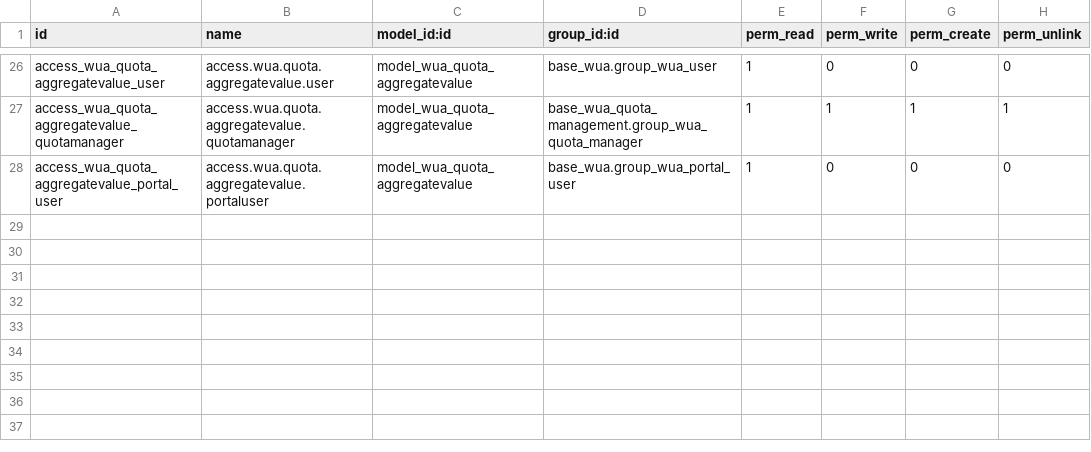
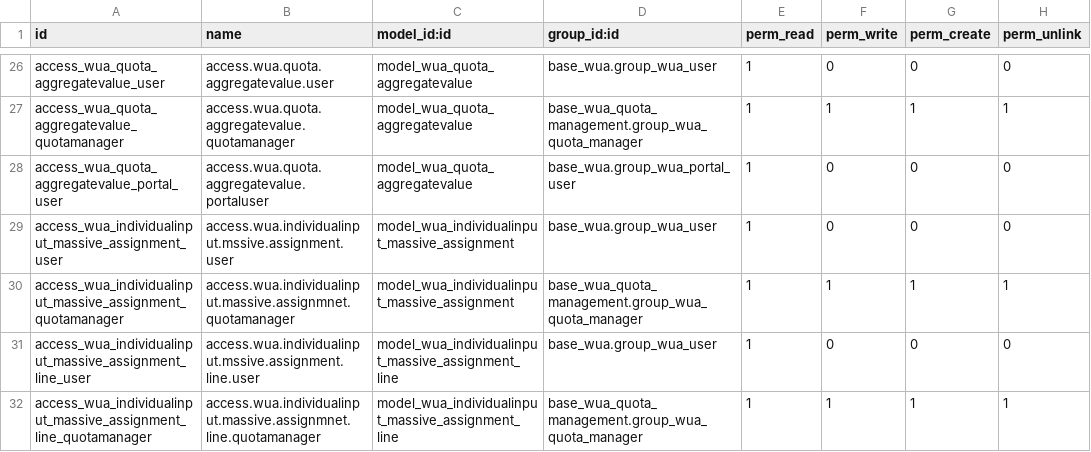
Before and after one commit to MovalAgroingenieria/wua, a CSV file: base_wua_quota_management/security/ir.model.access.csv, drawn as a sheet; only a part is shown, gaps mark what is left out.

Commit message:
[NEW] base_wua_quota_management: Added new model "individualinput_massive_assignment" this model is like the invoiceset model and enables the possibility of a massive creation of individual inputs.

```diff
--- a/base_wua_quota_management/security/ir.model.access.csv
+++ b/base_wua_quota_management/security/ir.model.access.csv
@@ -28 +28,5 @@ access_wua_quota_aggregatevalue_quotamanager,access.wua.quota.aggregatevalue.quo
 access_wua_quota_aggregatevalue_portal_user,access.wua.quota.aggregatevalue.portaluser,model_wua_quota_aggregatevalue,base_wua.group_wua_portal_user,1,0,0,0
+access_wua_individualinput_massive_assignment_user,access.wua.individualinput.mssive.assignment.user,model_wua_individualinput_massive_assignment,base_wua.group_wua_user,1,0,0,0
+access_wua_individualinput_massive_assignment_quotamanager,access.wua.individualinput.massive.assignmnet.quotamanager,model_wua_individualinput_massive_assignment,base_wua_quota_management.group_wua_quota_manager,1,1,1,1
+access_wua_individualinput_massive_assignment_line_user,access.wua.individualinput.mssive.assignment.line.user,model_wua_individualinput_massive_assignment_line,base_wua.group_wua_user,1,0,0,0
+access_wua_individualinput_massive_assignment_line_quotamanager,access.wua.individualinput.massive.assignmnet.line.quotamanager,model_wua_individualinput_massive_assignment_line,base_wua_quota_management.group_wua_quota_manager,1,1,1,1
```
Also changed, not shown: 15 other files.
